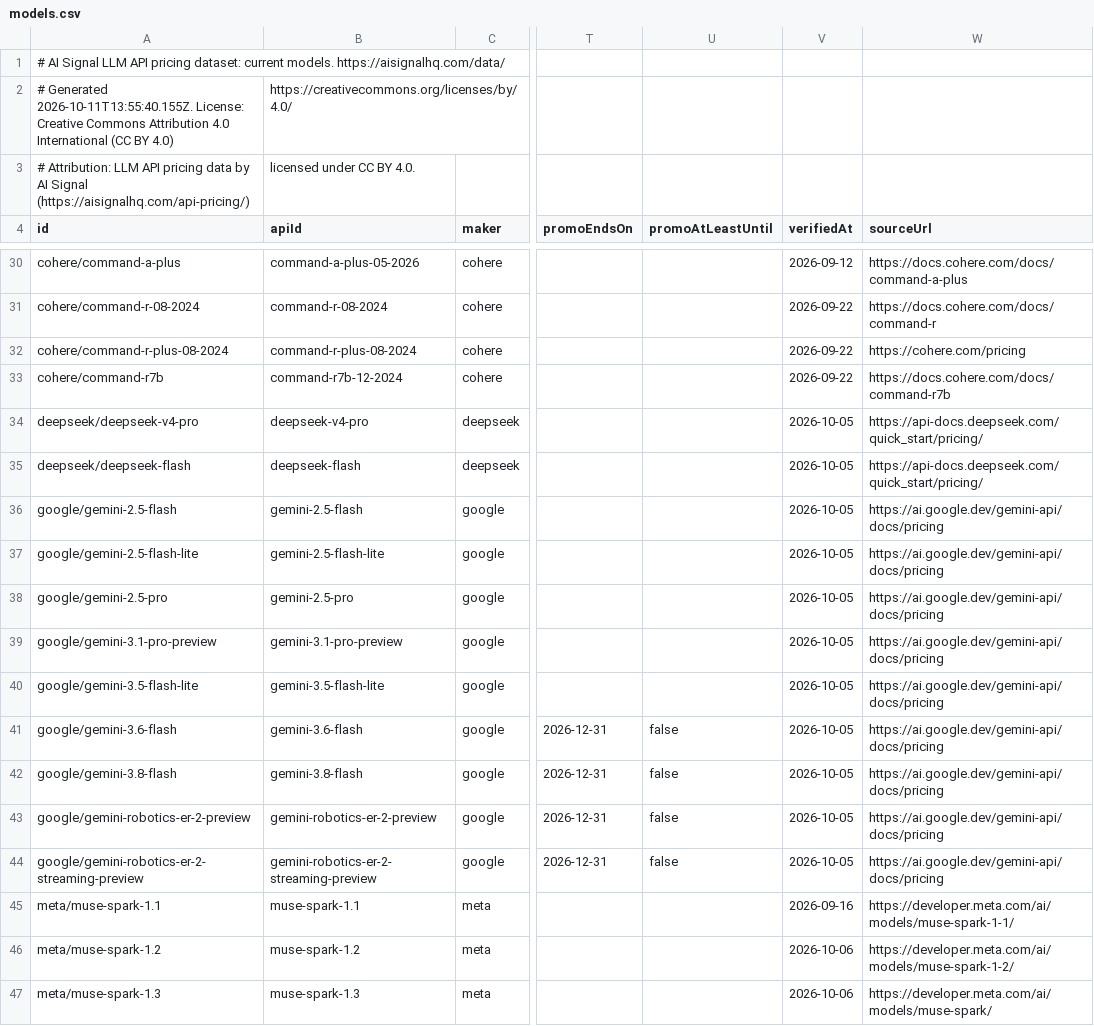
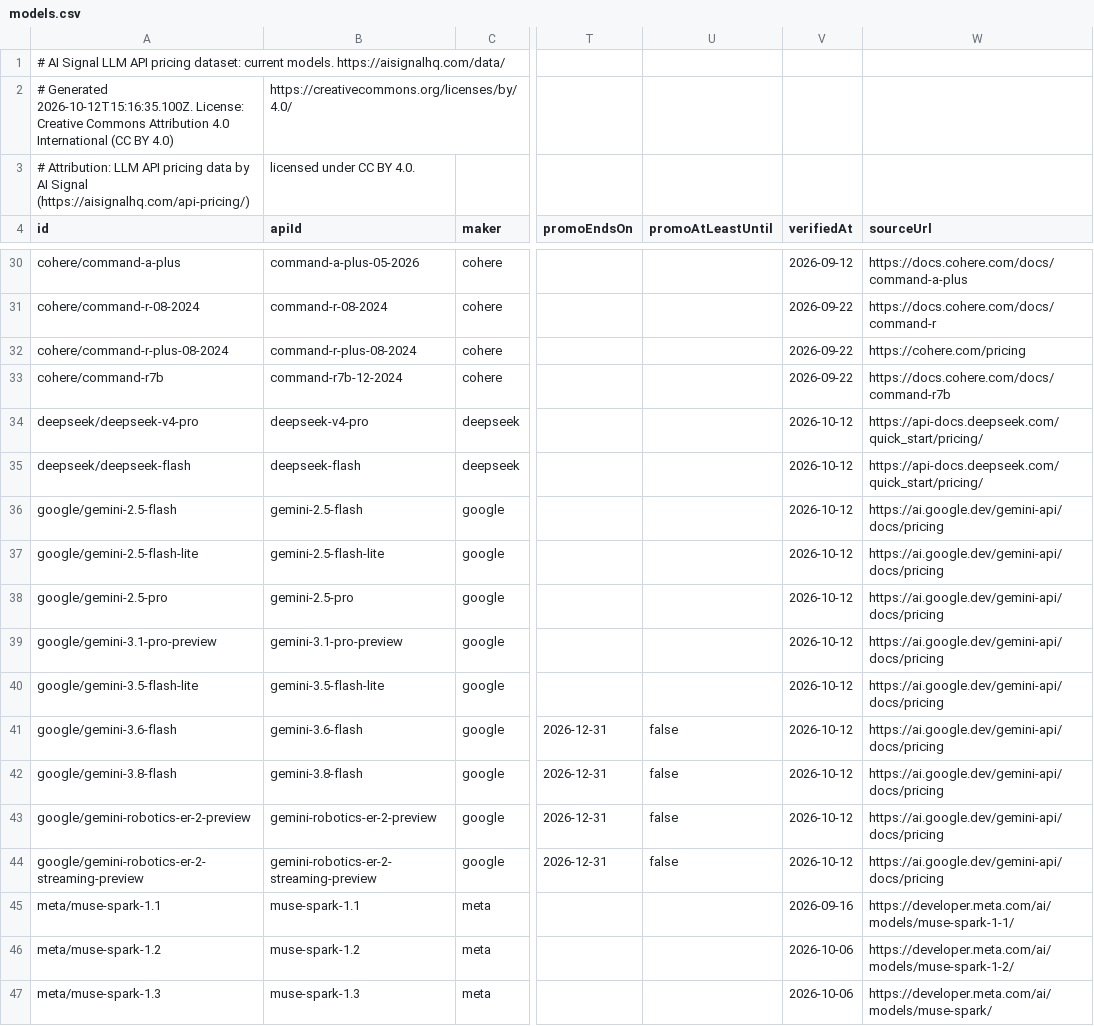
Before and after one commit to alvaroluceroo/llm-api-pricing-dataset, a CSV file: models.csv, drawn as a sheet; only a part is shown, gaps mark what is left out; the diff covers the shown part only; the diff names each change by its address in the sheet, - before the commit and + after, or states it on an @@ line.

Commit message:
Dataset update 2026-10-12

```diff
--- a/models.csv
+++ b/models.csv
-A2 (id): # Generated 2026-10-11T13:55:40.155Z. License: Creative…
+A2 (id): # Generated 2026-10-12T15:16:35.100Z. License: Creative…
-V34:V44 (verifiedAt): 2026-10-05
+V34:V44 (verifiedAt): 2026-10-12
```
Also changed, not shown: 42 edited cells elsewhere in this file, 2 other files.
